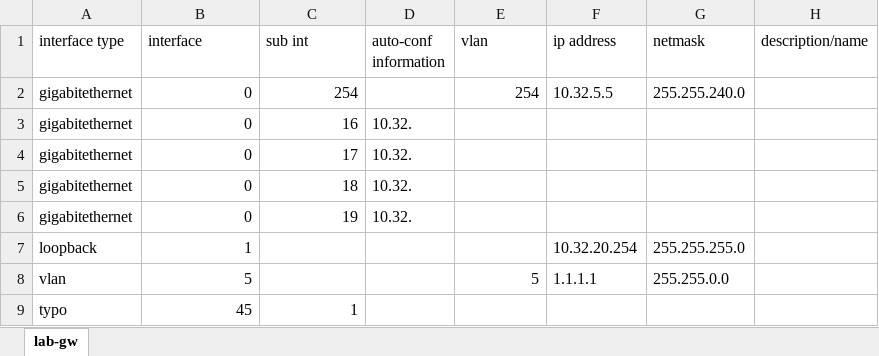
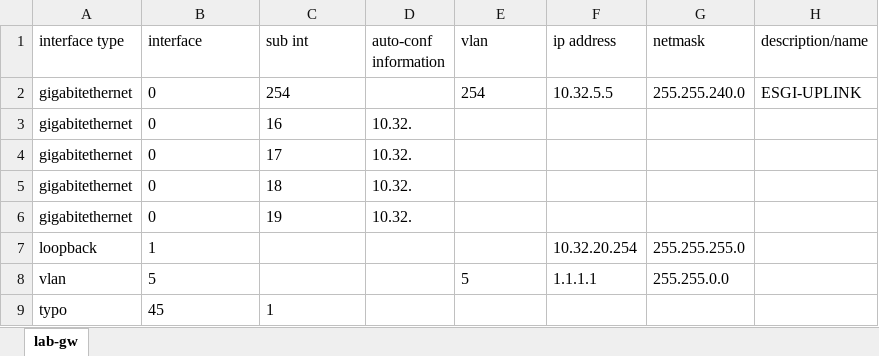
Before and after one commit to oxa/AutoConf, an Excel workbook: input/L3.xlsx, sheet lab-gw, drawn as a sheet; values as stored, in another font and other column widths than the file's, no borders; charts and pictures not drawn; the diff names each change by its address in the sheet, - before the commit and + after, or states it on an @@ line.

Commit message:
Rework parser for raw text input

```diff
--- a/input/L3.xlsx (sheet lab-gw)
+++ b/input/L3.xlsx (sheet lab-gw)
-B2:C6 alignment: right
+B2:C6 alignment: left
-E2 alignment: right
+E2 alignment: left
-H2 (description/name): (empty)
+H2 (description/name): ESGI-UPLINK
-B7:B8 alignment: right
+B7:B8 alignment: left
-E8 alignment: right
+E8 alignment: left
-B9:C9 alignment: right
+B9:C9 alignment: left
```
Also changed, not shown: 4 other files.
